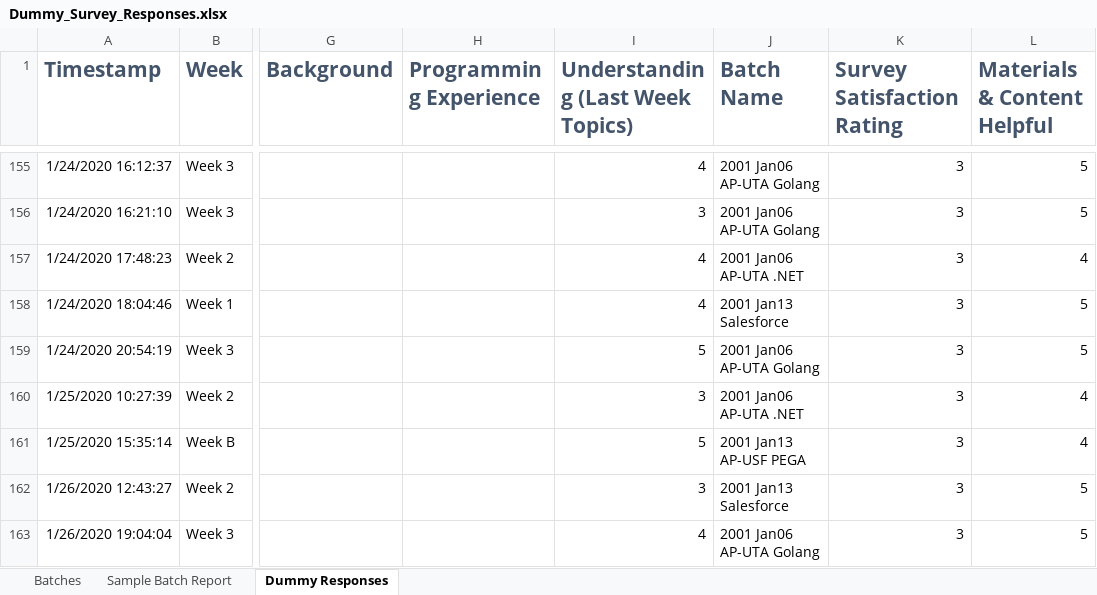
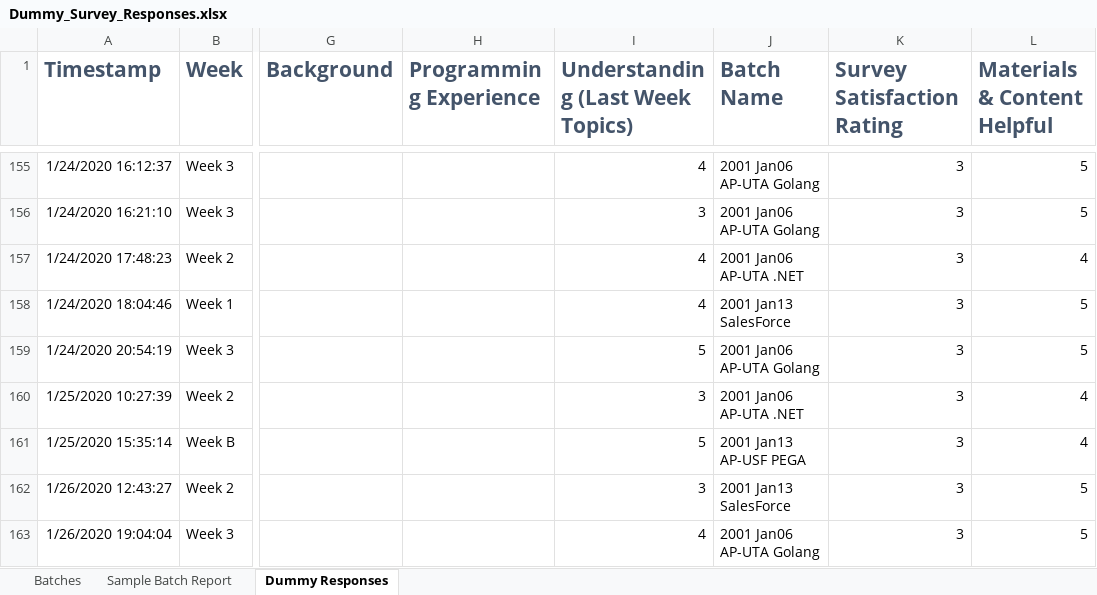
Before and after one commit to QC-Automation-Suite/p3-reporthelper, an Excel workbook: Performer/Dummy_Survey_Responses.xlsx, sheet Dummy Responses, drawn as a sheet; only a part is shown, gaps mark what is left out; values as stored, in another font and other column widths than the file's, no borders; the diff covers the shown part only; the diff names each change by its address in the sheet, - before the commit and + after, or states it on an @@ line.

```diff
--- a/Performer/Dummy_Survey_Responses.xlsx (sheet Dummy Responses)
+++ b/Performer/Dummy_Survey_Responses.xlsx (sheet Dummy Responses)
-J158 (Batch Name): 2001 Jan13 Salesforce
+J158 (Batch Name): 2001 Jan13 SalesForce
-J162 (Batch Name): 2001 Jan13 Salesforce
+J162 (Batch Name): 2001 Jan13 SalesForce
```
Also changed, not shown: 36 edited cells elsewhere in this sheet, Dispatcher/Dummy_Survey_Responses.xlsx, 31 other files.
